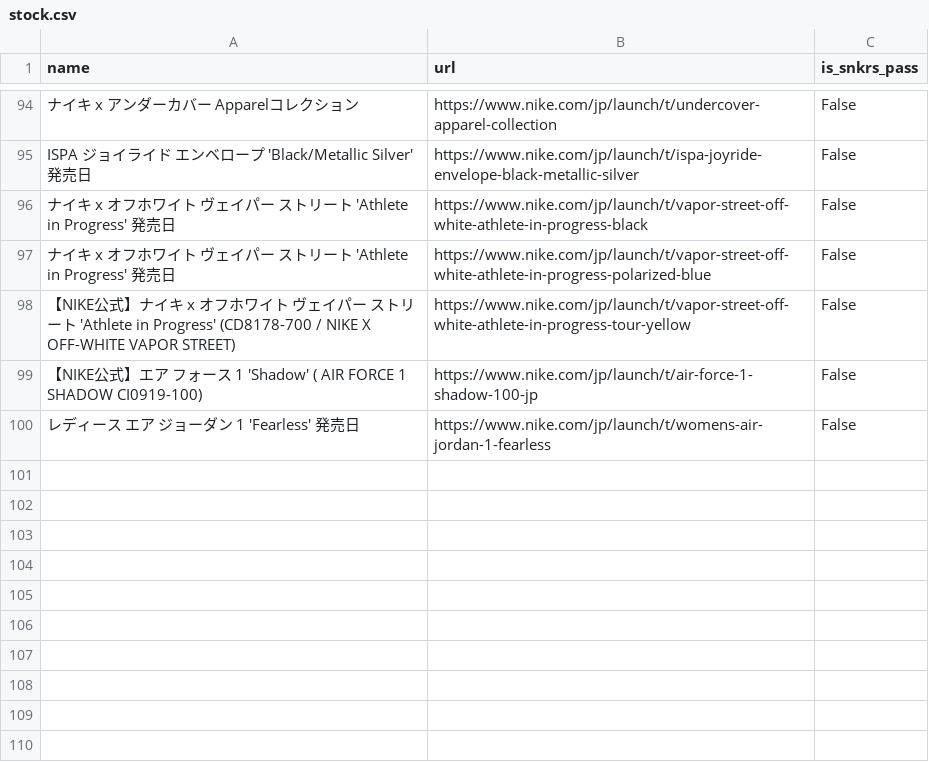
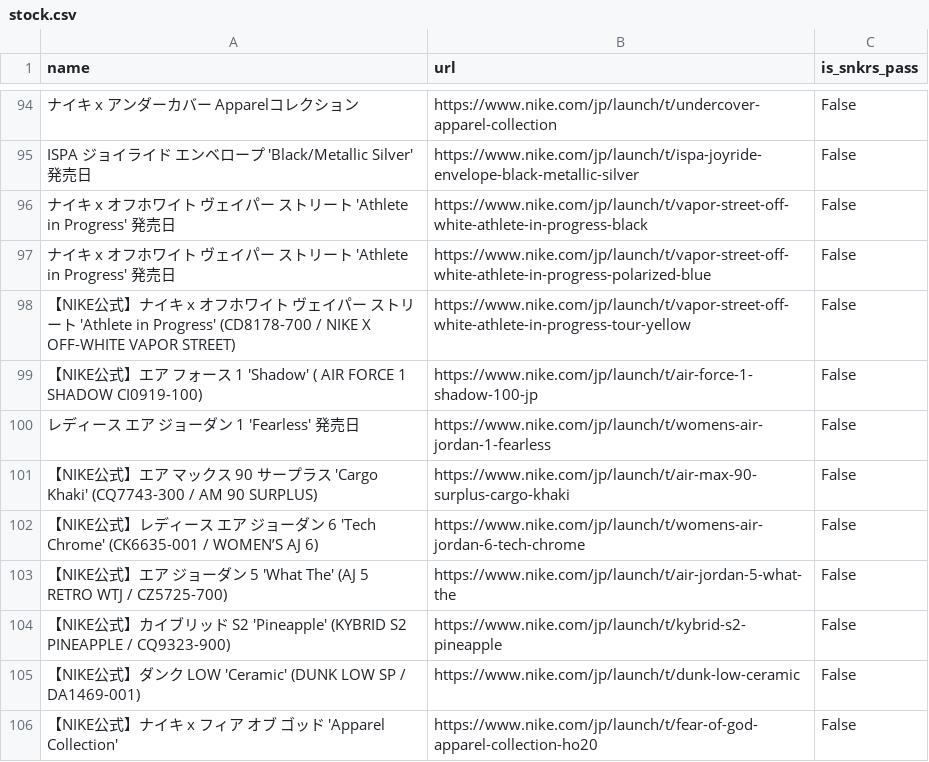
Before and after one commit to shimech/snkrs-news-bot, a CSV file: database/stock.csv, drawn as a sheet; only a part is shown, gaps mark what is left out; the diff names each change by its address in the sheet, - before the commit and + after, or states it on an @@ line.

Commit message:
update database

```diff
--- a/database/stock.csv
+++ b/database/stock.csv
+row 101: 【NIKE公式】エア マックス 90 サープラス 'Cargo Khaki' (CQ7743-300 / AM 90 SURPLUS) | https://www.nike.com/jp/launch/t/air-max-90-surplus-cargo-khaki | False
+row 102: 【NIKE公式】レディース エア ジョーダン 6 'Tech Chrome' (CK6635-001 / WOMEN’S AJ 6) | https://www.nike.com/jp/launch/t/womens-air-jordan-6-tech-chrome | False
+row 103: 【NIKE公式】エア ジョーダン 5 'What The' (AJ 5 RETRO WTJ / CZ5725-700) | https://www.nike.com/jp/launch/t/air-jordan-5-what-the | False
+row 104: 【NIKE公式】カイブリッド S2 'Pineapple' (KYBRID S2 PINEAPPLE / CQ9323-900) | https://www.nike.com/jp/launch/t/kybrid-s2-pineapple | False
+row 105: 【NIKE公式】ダンク LOW 'Ceramic' (DUNK LOW SP / DA1469-001) | https://www.nike.com/jp/launch/t/dunk-low-ceramic | False
+row 106: 【NIKE公式】ナイキ x フィア オブ ゴッド 'Apparel Collection' | https://www.nike.com/jp/launch/t/fear-of-god-apparel-collection-ho20 | False
```
Also changed, not shown: database/timeline.csv.
